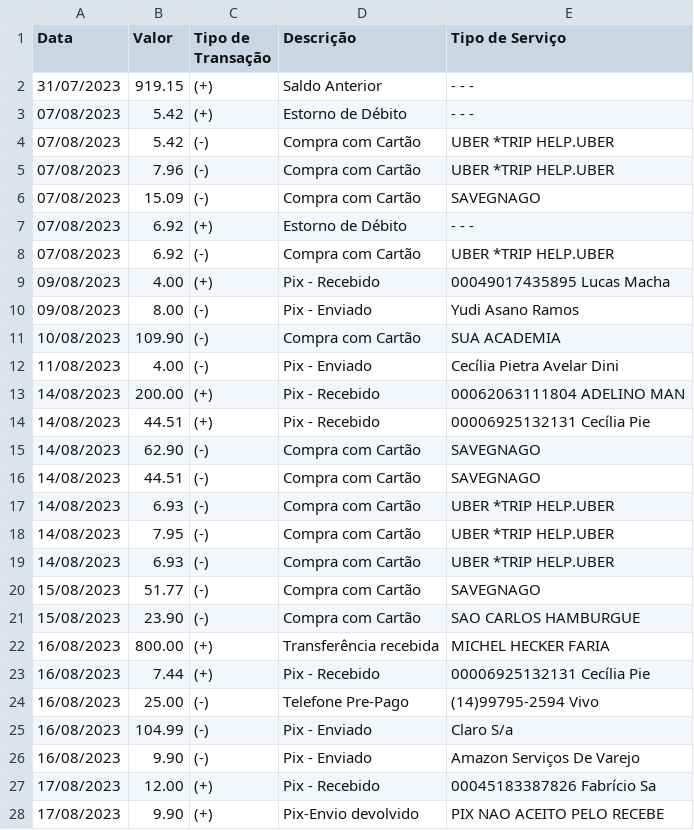
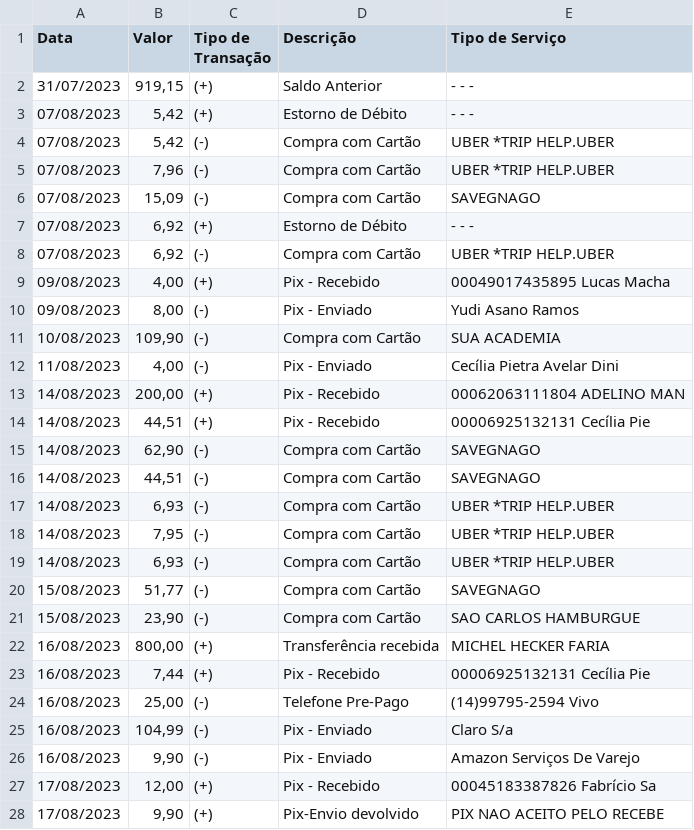
Before and after one commit to MichelH4cker/finance2gsheet, a CSV file: extrato.csv, drawn as a sheet; only a part is shown; the diff covers the shown part only.

```diff
--- a/extrato.csv
+++ b/extrato.csv
@@ -1,28 +1,28 @@
 Data,Valor,Tipo de Transação,Descrição,Tipo de Serviço
-31/07/2023,919.15,(+),Saldo Anterior,- - -
-07/08/2023,5.42,(+),Estorno de Débito,- - -
-07/08/2023,5.42,(-),Compra com Cartão,UBER *TRIP HELP.UBER
-07/08/2023,7.96,(-),Compra com Cartão,UBER *TRIP HELP.UBER
-07/08/2023,15.09,(-),Compra com Cartão,SAVEGNAGO
-07/08/2023,6.92,(+),Estorno de Débito,- - -
-07/08/2023,6.92,(-),Compra com Cartão,UBER *TRIP HELP.UBER
-09/08/2023,4.00,(+),Pix - Recebido,00049017435895 Lucas Macha
-09/08/2023,8.00,(-),Pix - Enviado,Yudi Asano Ramos
-10/08/2023,109.90,(-),Compra com Cartão,SUA ACADEMIA
-11/08/2023,4.00,(-),Pix - Enviado,Cecília Pietra Avelar Dini
-14/08/2023,200.00,(+),Pix - Recebido,00062063111804 ADELINO MAN
-14/08/2023,44.51,(+),Pix - Recebido,00006925132131 Cecília Pie
-14/08/2023,62.90,(-),Compra com Cartão,SAVEGNAGO
-14/08/2023,44.51,(-),Compra com Cartão,SAVEGNAGO
-14/08/2023,6.93,(-),Compra com Cartão,UBER *TRIP HELP.UBER
-14/08/2023,7.95,(-),Compra com Cartão,UBER *TRIP HELP.UBER
-14/08/2023,6.93,(-),Compra com Cartão,UBER *TRIP HELP.UBER
-15/08/2023,51.77,(-),Compra com Cartão,SAVEGNAGO
-15/08/2023,23.90,(-),Compra com Cartão,SAO CARLOS HAMBURGUE
-16/08/2023,800.00,(+),Transferência recebida,MICHEL HECKER FARIA
-16/08/2023,7.44,(+),Pix - Recebido,00006925132131 Cecília Pie
-16/08/2023,25.00,(-),Telefone Pre-Pago,(14)99795-2594 Vivo
-16/08/2023,104.99,(-),Pix - Enviado,Claro S/a
-16/08/2023,9.90,(-),Pix - Enviado,Amazon Serviços De Varejo
-17/08/2023,12.00,(+),Pix - Recebido,00045183387826 Fabrício Sa
-17/08/2023,9.90,(+),Pix-Envio devolvido,PIX NAO ACEITO PELO RECEBE
+31/07/2023,"919,15",(+),Saldo Anterior,- - -
+07/08/2023,"5,42",(+),Estorno de Débito,- - -
+07/08/2023,"5,42",(-),Compra com Cartão,UBER *TRIP HELP.UBER
+07/08/2023,"7,96",(-),Compra com Cartão,UBER *TRIP HELP.UBER
+07/08/2023,"15,09",(-),Compra com Cartão,SAVEGNAGO
+07/08/2023,"6,92",(+),Estorno de Débito,- - -
+07/08/2023,"6,92",(-),Compra com Cartão,UBER *TRIP HELP.UBER
+09/08/2023,"4,00",(+),Pix - Recebido,00049017435895 Lucas Macha
+09/08/2023,"8,00",(-),Pix - Enviado,Yudi Asano Ramos
+10/08/2023,"109,90",(-),Compra com Cartão,SUA ACADEMIA
+11/08/2023,"4,00",(-),Pix - Enviado,Cecília Pietra Avelar Dini
+14/08/2023,"200,00",(+),Pix - Recebido,00062063111804 ADELINO MAN
+14/08/2023,"44,51",(+),Pix - Recebido,00006925132131 Cecília Pie
+14/08/2023,"62,90",(-),Compra com Cartão,SAVEGNAGO
+14/08/2023,"44,51",(-),Compra com Cartão,SAVEGNAGO
+14/08/2023,"6,93",(-),Compra com Cartão,UBER *TRIP HELP.UBER
+14/08/2023,"7,95",(-),Compra com Cartão,UBER *TRIP HELP.UBER
+14/08/2023,"6,93",(-),Compra com Cartão,UBER *TRIP HELP.UBER
+15/08/2023,"51,77",(-),Compra com Cartão,SAVEGNAGO
+15/08/2023,"23,90",(-),Compra com Cartão,SAO CARLOS HAMBURGUE
+16/08/2023,"800,00",(+),Transferência recebida,MICHEL HECKER FARIA
+16/08/2023,"7,44",(+),Pix - Recebido,00006925132131 Cecília Pie
+16/08/2023,"25,00",(-),Telefone Pre-Pago,(14)99795-2594 Vivo
+16/08/2023,"104,99",(-),Pix - Enviado,Claro S/a
+16/08/2023,"9,90",(-),Pix - Enviado,Amazon Serviços De Varejo
+17/08/2023,"12,00",(+),Pix - Recebido,00045183387826 Fabrício Sa
+17/08/2023,"9,90",(+),Pix-Envio devolvido,PIX NAO ACEITO PELO RECEBE
```
Also changed, not shown: 15 edited cells elsewhere in this file, 1 other file.
